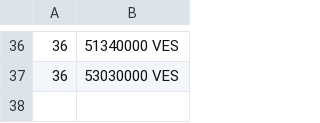
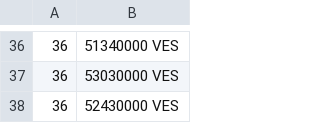
Before and after one commit to jkou02/merida-june-6-2024, a CSV file: prices-USD.csv, drawn as a sheet; only a part is shown, gaps mark what is left out; the diff names each change by its address in the sheet, - before the commit and + after, or states it on an @@ line.

```diff
--- a/prices-USD.csv
+++ b/prices-USD.csv
+row 38: 36 | 52430000 VES
```
